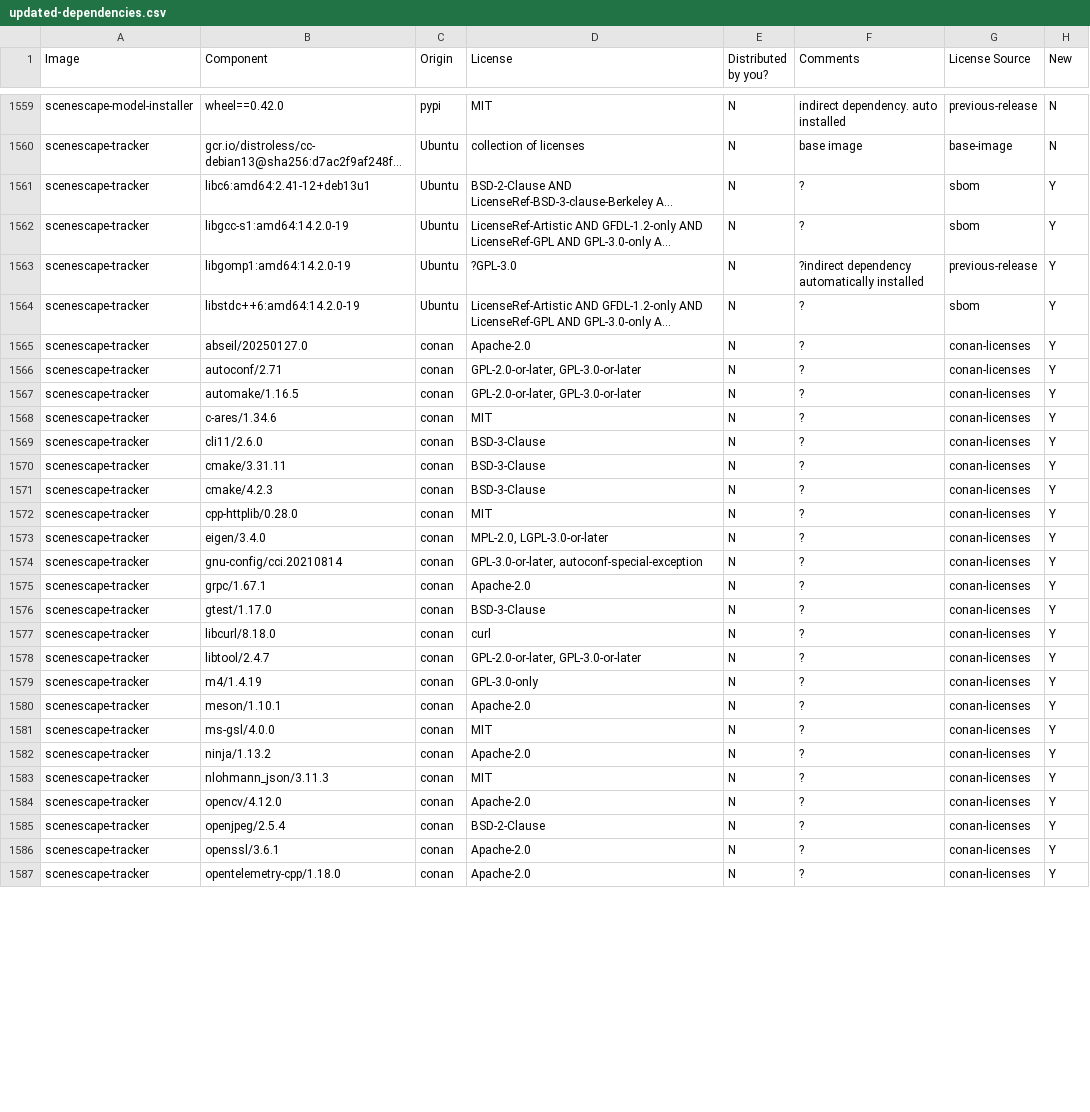
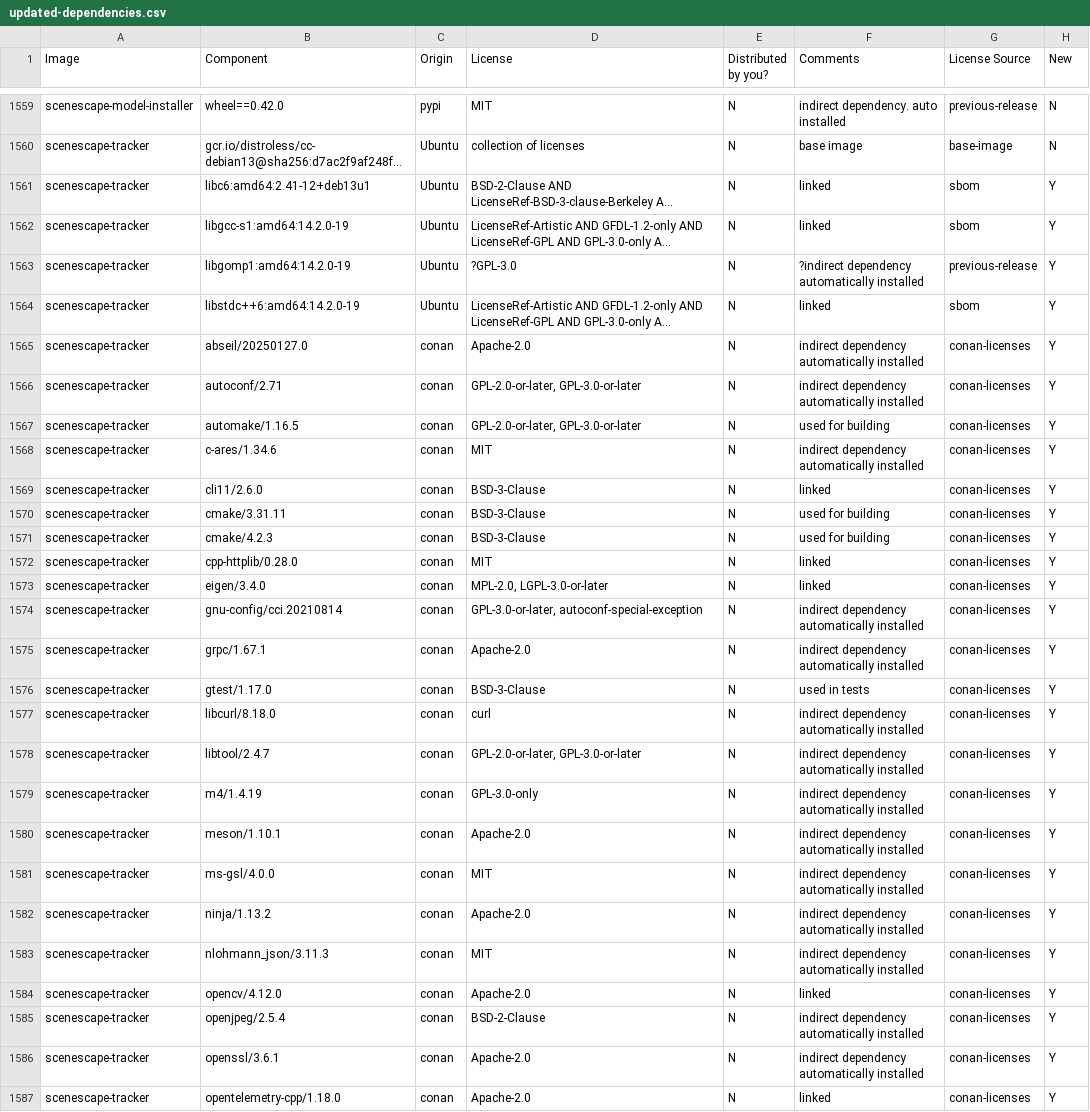
Before and after one commit to open-edge-platform/scenescape, a CSV file: tools/dependencies/release-data/updated-dependencies.csv, drawn as a sheet; only a part is shown, gaps mark what is left out; long unchanged cells end in …; the diff covers the shown part only; the diff names each change by its address in the sheet, - before the commit and + after, or states it on an @@ line.

```diff
--- a/tools/dependencies/release-data/updated-dependencies.csv
+++ b/tools/dependencies/release-data/updated-dependencies.csv
-F1561:F1562 (Comments): ?
+F1561:F1562 (Comments): linked
-F1564 (Comments): ?
+F1564 (Comments): linked
-F1565:F1566 (Comments): ?
+F1565:F1566 (Comments): indirect dependency automatically installed
-F1567 (Comments): ?
+F1567 (Comments): used for building
-F1568 (Comments): ?
+F1568 (Comments): indirect dependency automatically installed
-F1569 (Comments): ?
+F1569 (Comments): linked
-F1570:F1571 (Comments): ?
+F1570:F1571 (Comments): used for building
-F1572:F1573 (Comments): ?
+F1572:F1573 (Comments): linked
-F1574:F1575 (Comments): ?
+F1574:F1575 (Comments): indirect dependency automatically installed
-F1576 (Comments): ?
+F1576 (Comments): used in tests
-F1577:F1583 (Comments): ?
+F1577:F1583 (Comments): indirect dependency automatically installed
-F1584 (Comments): ?
+F1584 (Comments): linked
-F1585:F1586 (Comments): ?
+F1585:F1586 (Comments): indirect dependency automatically installed
-F1587 (Comments): ?
+F1587 (Comments): linked
```
Also changed, not shown: 10 edited cells elsewhere in this file.
